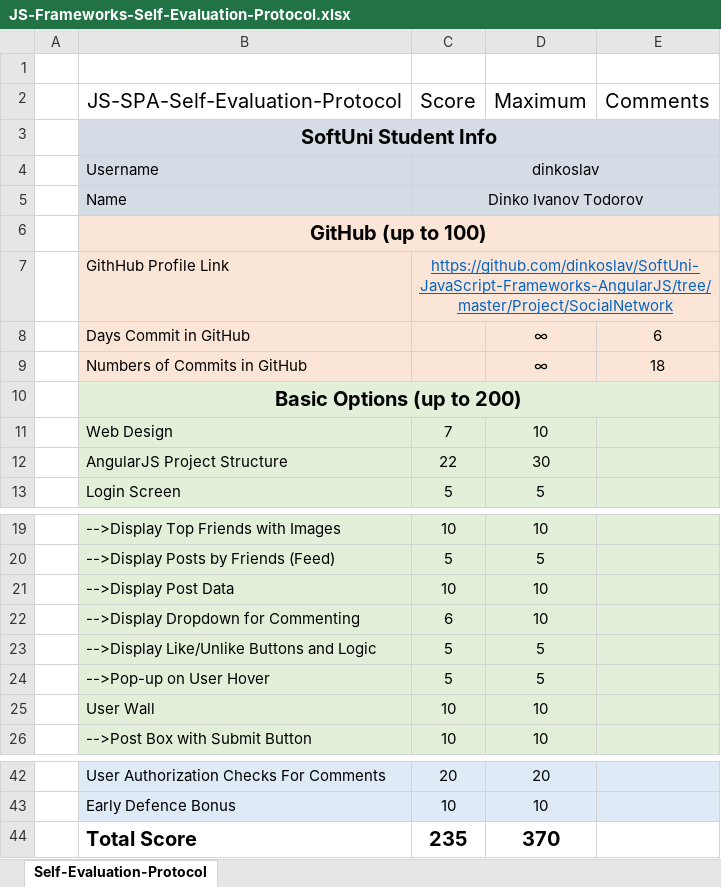
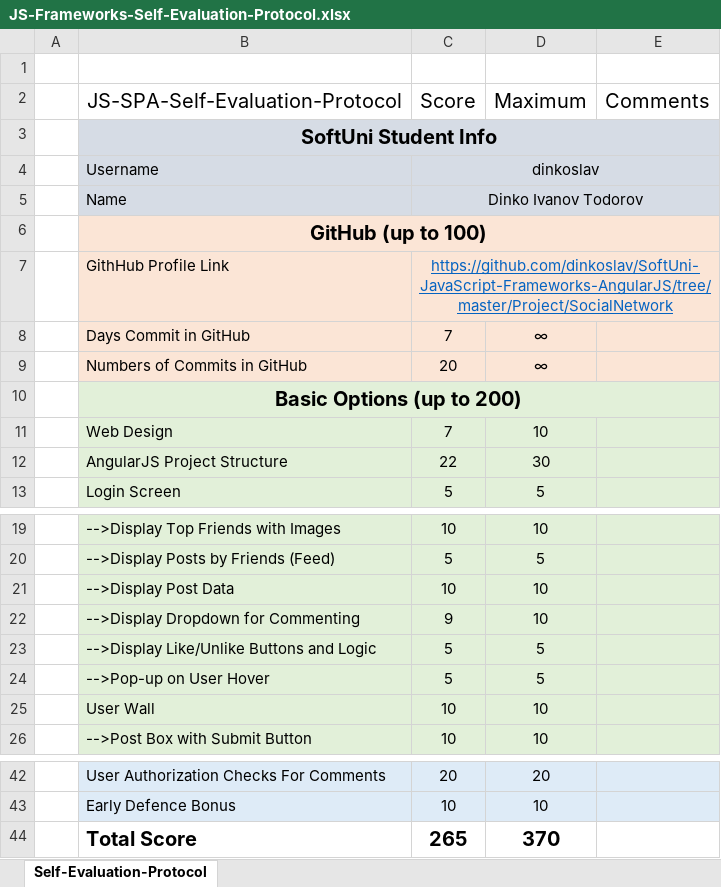
Before and after one commit to dinkoslav/SoftUni-JavaScript-Frameworks-AngularJS, an Excel workbook: Project/JS-Frameworks-Self-Evaluation-Protocol.xlsx, sheet Self-Evaluation-Protocol, drawn as a sheet; only a part is shown, gaps mark what is left out; values as stored, in another font and other column widths than the file's, no borders; the diff names each change by its address in the sheet, - before the commit and + after, or states it on an @@ line.

Commit message:
Ново самооценяване

```diff
--- a/Project/JS-Frameworks-Self-Evaluation-Protocol.xlsx (sheet Self-Evaluation-Protocol)
+++ b/Project/JS-Frameworks-Self-Evaluation-Protocol.xlsx (sheet Self-Evaluation-Protocol)
-C8 (Score): (empty)
+C8 (Score): 7
-E8 (Comments): 6
+E8 (Comments): (empty)
-C9 (Score): (empty)
+C9 (Score): 20
-E9 (Comments): 18
+E9 (Comments): (empty)
-C22 (Score): 6
+C22 (Score): 9
-C44 (Score): 235
+C44 (Score): 265
```
